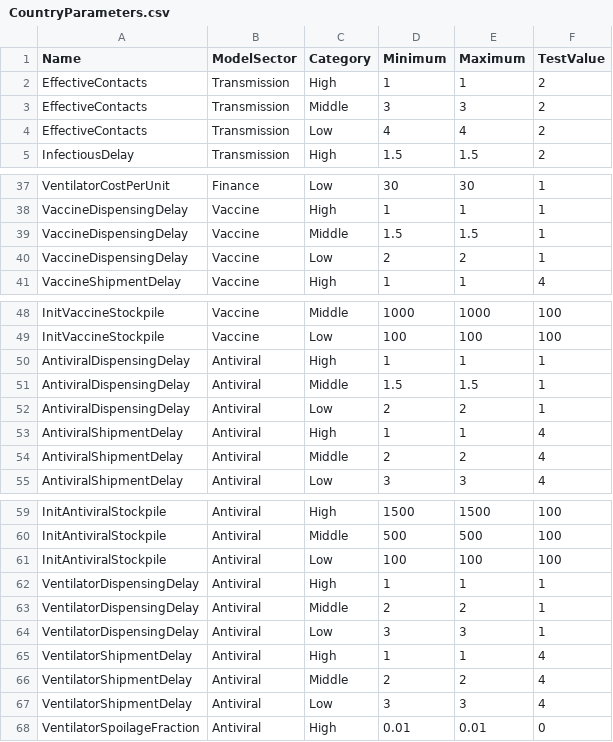
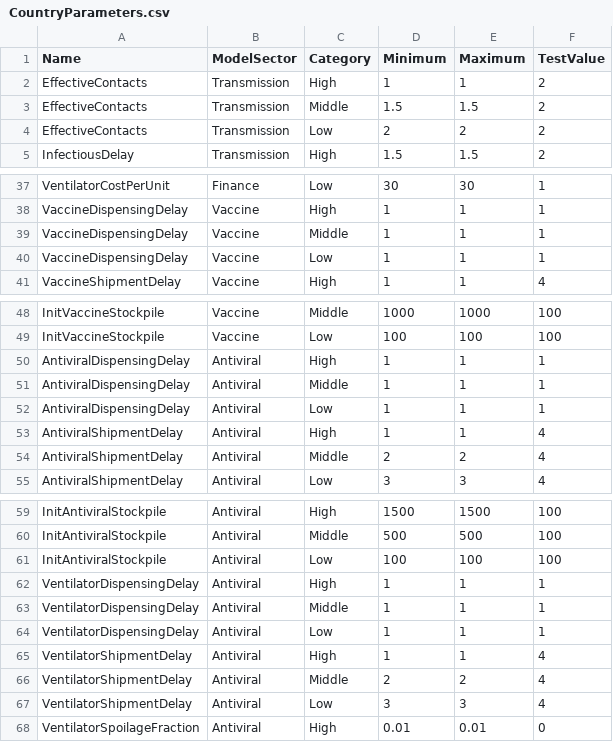
Before and after one commit to jandraor/healthsim, a CSV file: R_Models/games/game_1/model/data/CountryParameters.csv, drawn as a sheet; only a part is shown, gaps mark what is left out.

Commit message:
Tuning parameters

```diff
--- a/R_Models/games/game_1/model/data/CountryParameters.csv
+++ b/R_Models/games/game_1/model/data/CountryParameters.csv
@@ -2,4 +2,4 @@ Name,ModelSector,Category,Minimum,Maximum,TestValue
 EffectiveContacts,Transmission,High,1,1,2
-EffectiveContacts,Transmission,Middle,3,3,2
-EffectiveContacts,Transmission,Low,4,4,2
+EffectiveContacts,Transmission,Middle,1.5,1.5,2
+EffectiveContacts,Transmission,Low,2,2,2
 InfectiousDelay,Transmission,High,1.5,1.5,2
@@ -38,4 +38,4 @@ VentilatorCostPerUnit,Finance,Low,30,30,1
 VaccineDispensingDelay,Vaccine,High,1,1,1
-VaccineDispensingDelay,Vaccine,Middle,1.5,1.5,1
-VaccineDispensingDelay,Vaccine,Low,2,2,1
+VaccineDispensingDelay,Vaccine,Middle,1,1,1
+VaccineDispensingDelay,Vaccine,Low,1,1,1
 VaccineShipmentDelay,Vaccine,High,1,1,4
@@ -50,4 +50,4 @@ InitVaccineStockpile,Vaccine,Low,100,100,100
 AntiviralDispensingDelay,Antiviral,High,1,1,1
-AntiviralDispensingDelay,Antiviral,Middle,1.5,1.5,1
-AntiviralDispensingDelay,Antiviral,Low,2,2,1
+AntiviralDispensingDelay,Antiviral,Middle,1,1,1
+AntiviralDispensingDelay,Antiviral,Low,1,1,1
 AntiviralShipmentDelay,Antiviral,High,1,1,4
@@ -62,4 +62,4 @@ InitAntiviralStockpile,Antiviral,Low,100,100,100
 VentilatorDispensingDelay,Antiviral,High,1,1,1
-VentilatorDispensingDelay,Antiviral,Middle,2,2,1
-VentilatorDispensingDelay,Antiviral,Low,3,3,1
+VentilatorDispensingDelay,Antiviral,Middle,1,1,1
+VentilatorDispensingDelay,Antiviral,Low,1,1,1
 VentilatorShipmentDelay,Antiviral,High,1,1,4
```
Also changed, not shown: 1 other file.
